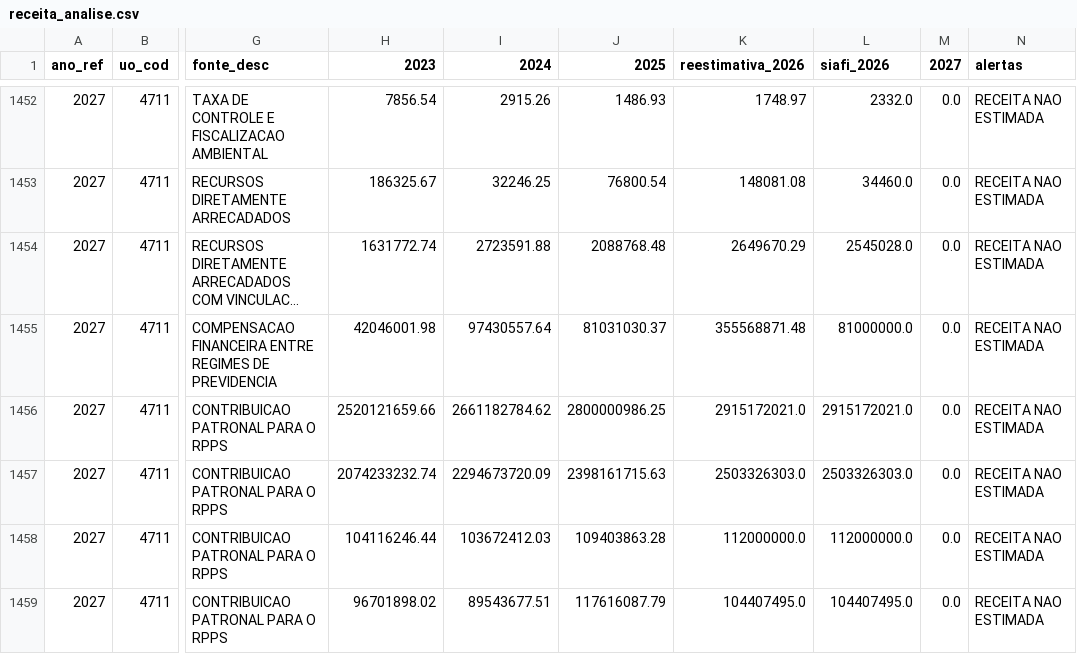
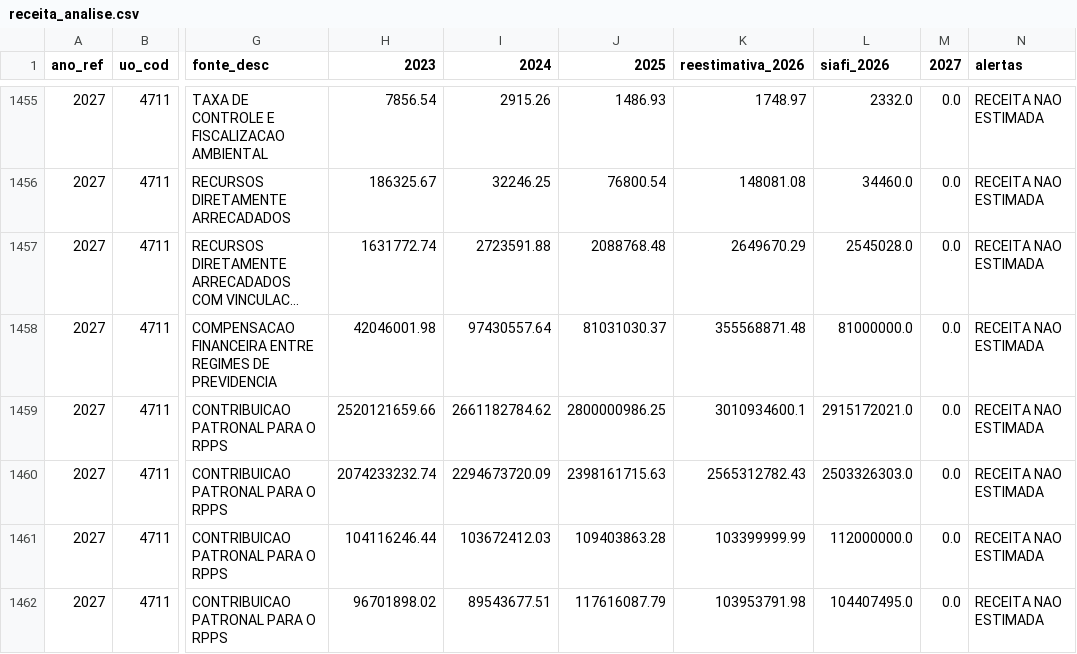
Before and after one commit to splor-mg/painel-ldo, a CSV file: data/receita_analise.csv, drawn as a sheet; only a part is shown, gaps mark what is left out; long unchanged cells end in …; addresses are those after the commit; the diff covers the shown part only; the diff names each change by its address in the sheet, - before the commit and + after, or states it on an @@ line.

```diff
--- a/data/receita_analise.csv
+++ b/data/receita_analise.csv
-K1459 (reestimativa_2026): 2915172021.0
+K1459 (reestimativa_2026): 3010934600.1
-K1460 (reestimativa_2026): 2503326303.0
+K1460 (reestimativa_2026): 2565312782.43
-K1461 (reestimativa_2026): 112000000.0
+K1461 (reestimativa_2026): 103399999.99
-K1462 (reestimativa_2026): 104407495.0
+K1462 (reestimativa_2026): 103953791.98
```
Also changed, not shown: 3 added rows and 27 edited cells elsewhere in this file, data/fonte_analise.csv, 4 other files.
